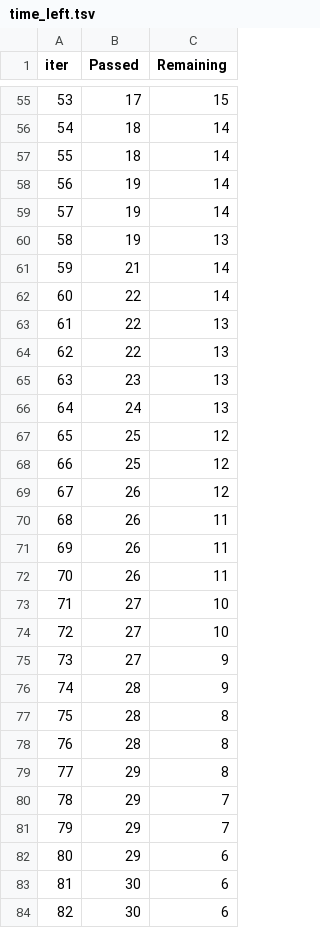
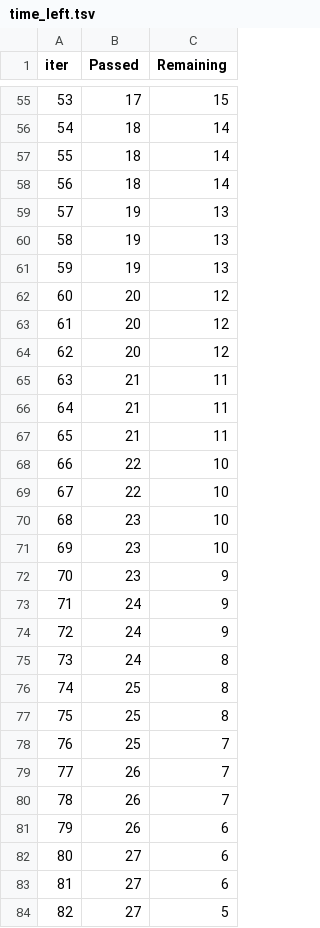
Before and after one commit to lucassantosf/python, a TSV file: machine_learning/section_5/catboost_info/time_left.tsv, drawn as a sheet; only a part is shown, gaps mark what is left out; the diff covers the shown part only.

```diff
--- a/machine_learning/section_5/catboost_info/time_left.tsv
+++ b/machine_learning/section_5/catboost_info/time_left.tsv
@@ -57,28 +57,28 @@ iter	Passed	Remaining
 55	18	14
-56	19	14
-57	19	14
+56	18	14
+57	19	13
 58	19	13
-59	21	14
-60	22	14
-61	22	13
-62	22	13
-63	23	13
-64	24	13
-65	25	12
-66	25	12
-67	26	12
-68	26	11
-69	26	11
-70	26	11
-71	27	10
-72	27	10
-73	27	9
-74	28	9
-75	28	8
-76	28	8
-77	29	8
-78	29	7
-79	29	7
-80	29	6
-81	30	6
-82	30	6
+59	19	13
+60	20	12
+61	20	12
+62	20	12
+63	21	11
+64	21	11
+65	21	11
+66	22	10
+67	22	10
+68	23	10
+69	23	10
+70	23	9
+71	24	9
+72	24	9
+73	24	8
+74	25	8
+75	25	8
+76	25	7
+77	26	7
+78	26	7
+79	26	6
+80	27	6
+81	27	6
+82	27	5
```
Also changed, not shown: 96 edited cells elsewhere in this file, machine_learning/section_5/catboost_info/learn_error.tsv, 7 other files.
